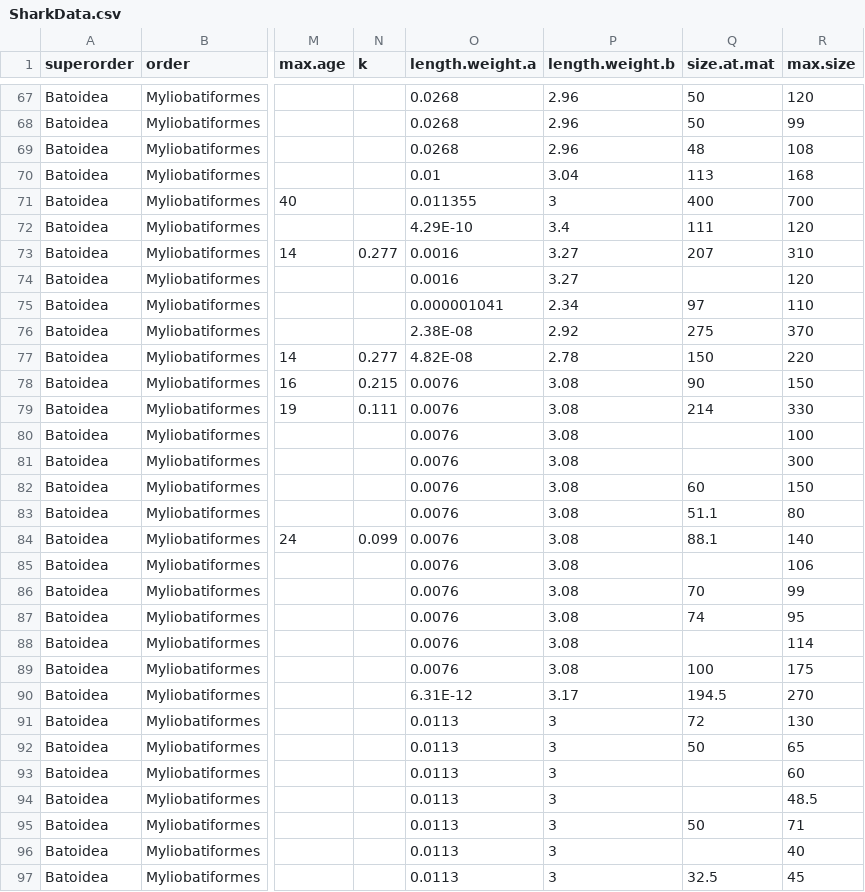
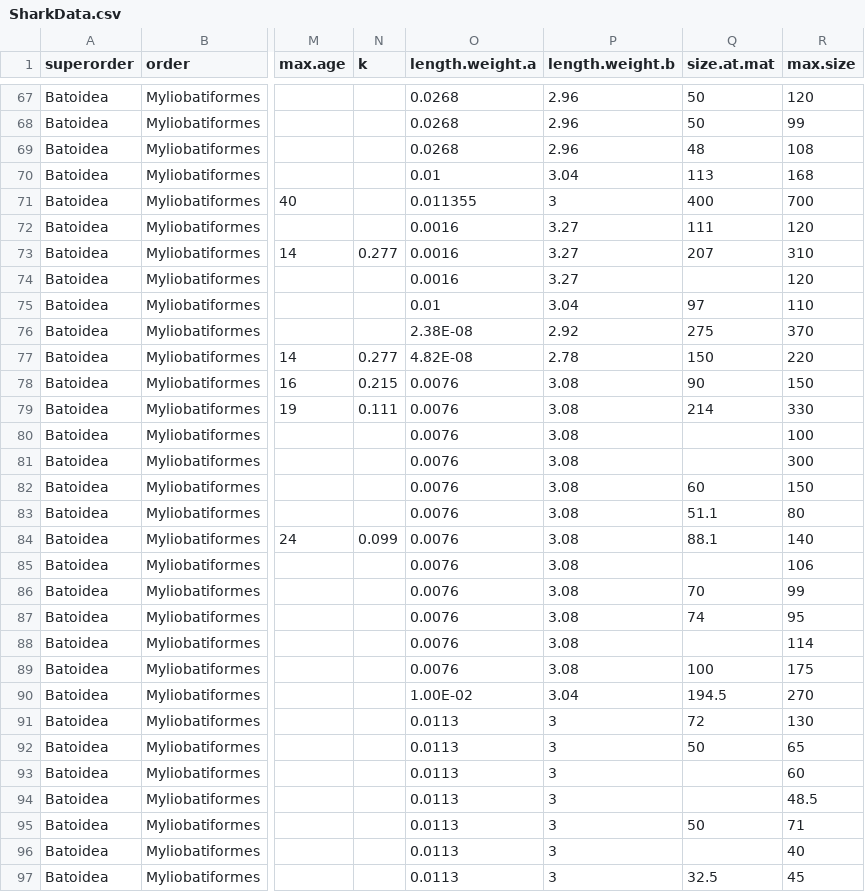
Before and after one commit to uyedaj/VTparity-1, a CSV file: SharkData.csv, drawn as a sheet; only a part is shown, gaps mark what is left out; the diff names each change by its address in the sheet, - before the commit and + after, or states it on an @@ line.

Commit message:
Update Shark Data
check and correct L-W relationships

```diff
--- a/SharkData.csv
+++ b/SharkData.csv
-O72 (length.weight.a): 4.29E-10
+O72 (length.weight.a): 0.0016
-P72 (length.weight.b): 3.4
+P72 (length.weight.b): 3.27
-O75 (length.weight.a): 0.000001041
+O75 (length.weight.a): 0.01
-P75 (length.weight.b): 2.34
+P75 (length.weight.b): 3.04
-O90 (length.weight.a): 6.31E-12
+O90 (length.weight.a): 1.00E-02
-P90 (length.weight.b): 3.17
+P90 (length.weight.b): 3.04
```
